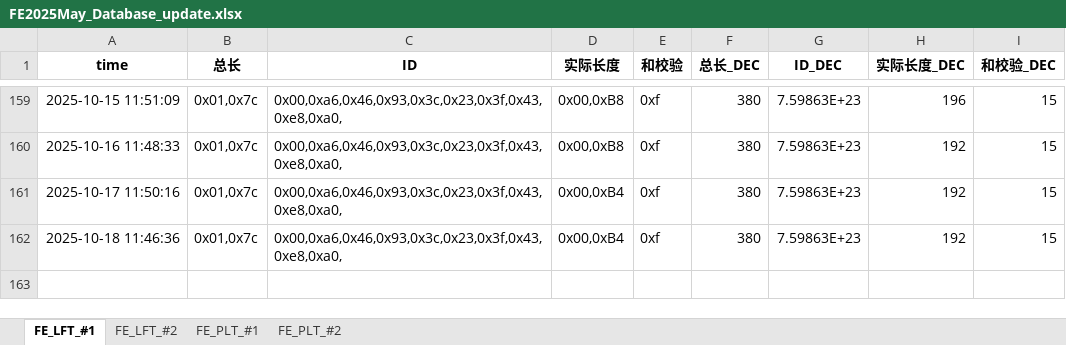
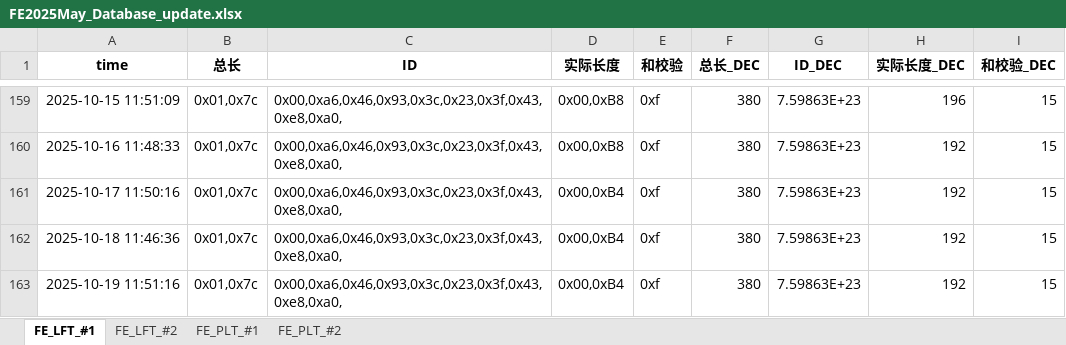
Before and after one commit to weichencsu/tbo_may2025, an Excel workbook: FE2025May_Database_update.xlsx, sheet FE_LFT_#1, drawn as a sheet; only a part is shown, gaps mark what is left out; values as stored, in another font and other column widths than the file's, no borders; the diff names each change by its address in the sheet, - before the commit and + after, or states it on an @@ line.

```diff
--- a/FE2025May_Database_update.xlsx (sheet FE_LFT_#1)
+++ b/FE2025May_Database_update.xlsx (sheet FE_LFT_#1)
+row 163: 2025-10-19 11:51:16 | 0x01,0x7c | 0x00,0xa6,0x46,0x93,0x3c,0x23,0x3f,0x43,0xe8,0xa0, | 0x00,0xB4 | 0xf | 380 | 7.59863E+23 | 192 | 15
```
Also changed, not shown: sheet FE_PLT_#1, sheet FE_PLT_#2, sheet FE_LFT_#2.
